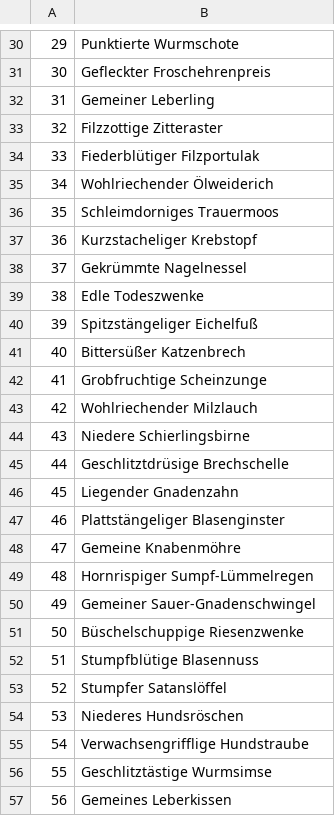
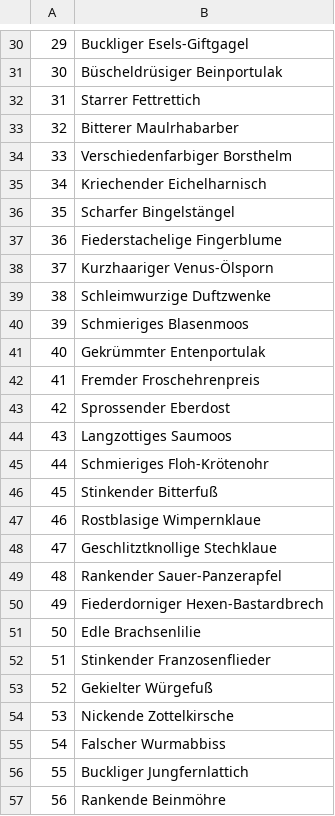
Before and after one commit to KerstinPierick/German_botanical_names, a CSV file: examples.csv, drawn as a sheet; only a part is shown, gaps mark what is left out; the diff covers the shown part only.

```diff
--- a/examples.csv
+++ b/examples.csv
@@ -30,28 +30,28 @@
-"29","Punktierte Wurmschote"
-"30","Gefleckter Froschehrenpreis"
-"31","Gemeiner Leberling"
-"32","Filzzottige Zitteraster"
-"33","Fiederblütiger Filzportulak"
-"34","Wohlriechender Ölweiderich"
-"35","Schleimdorniges Trauermoos"
-"36","Kurzstacheliger Krebstopf"
-"37","Gekrümmte Nagelnessel"
-"38","Edle Todeszwenke"
-"39","Spitzstängeliger Eichelfuß"
-"40","Bittersüßer Katzenbrech"
-"41","Grobfruchtige Scheinzunge"
-"42","Wohlriechender Milzlauch"
-"43","Niedere Schierlingsbirne"
-"44","Geschlitztdrüsige Brechschelle"
-"45","Liegender Gnadenzahn"
-"46","Plattstängeliger Blasenginster"
-"47","Gemeine Knabenmöhre"
-"48","Hornrispiger Sumpf-Lümmelregen"
-"49","Gemeiner Sauer-Gnadenschwingel"
-"50","Büschelschuppige Riesenzwenke"
-"51","Stumpfblütige Blasennuss"
-"52","Stumpfer Satanslöffel"
-"53","Niederes Hundsröschen"
-"54","Verwachsengrifflige Hundstraube"
-"55","Geschlitztästige Wurmsimse"
-"56","Gemeines Leberkissen"
+"29","Buckliger Esels-Giftgagel"
+"30","Büscheldrüsiger Beinportulak"
+"31","Starrer Fettrettich"
+"32","Bitterer Maulrhabarber"
+"33","Verschiedenfarbiger Borsthelm"
+"34","Kriechender Eichelharnisch"
+"35","Scharfer Bingelstängel"
+"36","Fiederstachelige Fingerblume"
+"37","Kurzhaariger Venus-Ölsporn"
+"38","Schleimwurzige Duftzwenke"
+"39","Schmieriges Blasenmoos"
+"40","Gekrümmter Entenportulak"
+"41","Fremder Froschehrenpreis"
+"42","Sprossender Eberdost"
+"43","Langzottiges Saumoos"
+"44","Schmieriges Floh-Krötenohr"
+"45","Stinkender Bitterfuß"
+"46","Rostblasige Wimpernklaue"
+"47","Geschlitztknollige Stechklaue"
+"48","Rankender Sauer-Panzerapfel"
+"49","Fiederdorniger Hexen-Bastardbrech"
+"50","Edle Brachsenlilie"
+"51","Stinkender Franzosenflieder"
+"52","Gekielter Würgefuß"
+"53","Nickende Zottelkirsche"
+"54","Falscher Wurmabbiss"
+"55","Buckliger Jungfernlattich"
+"56","Rankende Beinmöhre"
```
Also changed, not shown: 172 edited cells elsewhere in this file, 2 other files.
